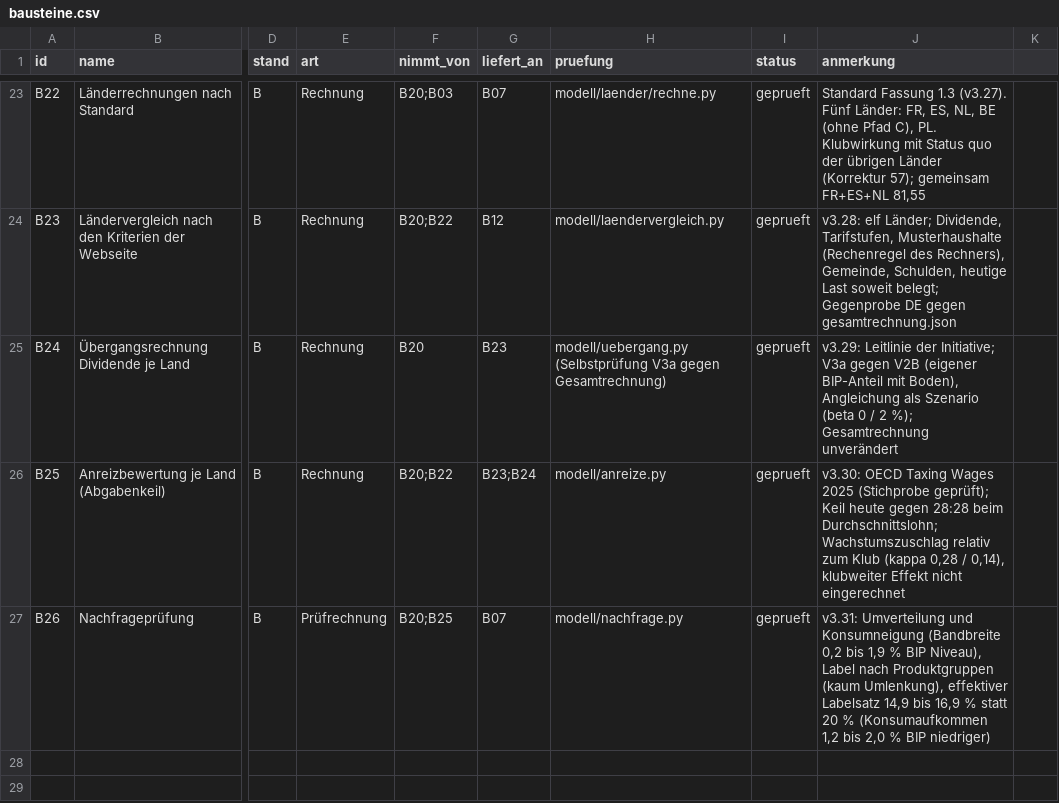
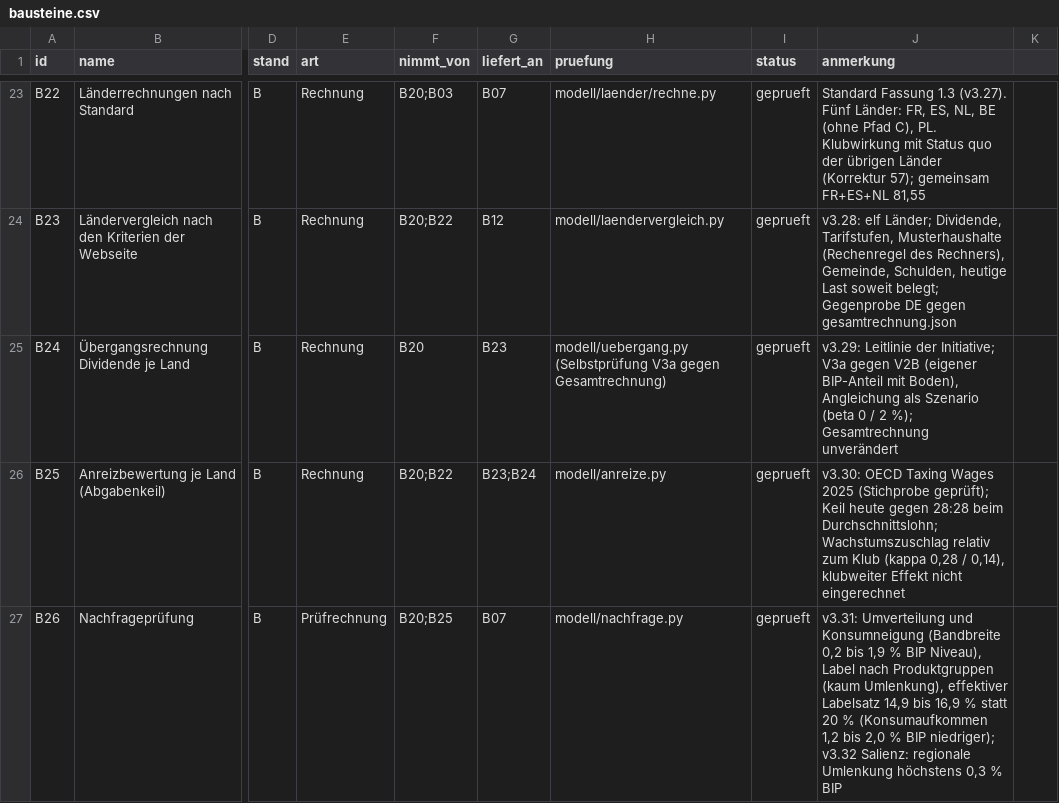
Before and after one commit to archicrowd/2828, a CSV file: projekt/bausteine.csv, drawn as a sheet; only a part is shown, gaps mark what is left out; the diff names each change by its address in the sheet, - before the commit and + after, or states it on an @@ line.

```diff
--- a/projekt/bausteine.csv
+++ b/projekt/bausteine.csv
-J27 (anmerkung): …% BIP niedriger)
+J27 (anmerkung): …% BIP niedriger); v3.32 Salienz: regionale Umlenkung höchstens 0,3 % BIP
```
Also changed, not shown: daten/aggregate/konzept_pruefung.csv, 26 other files.
